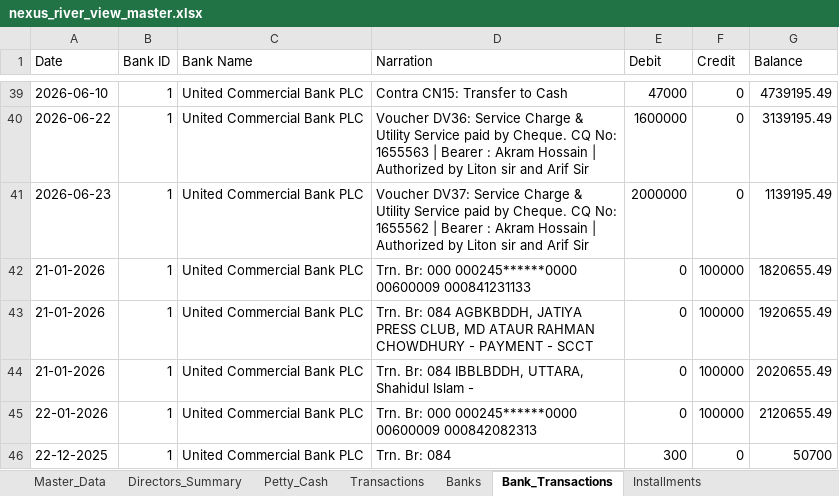
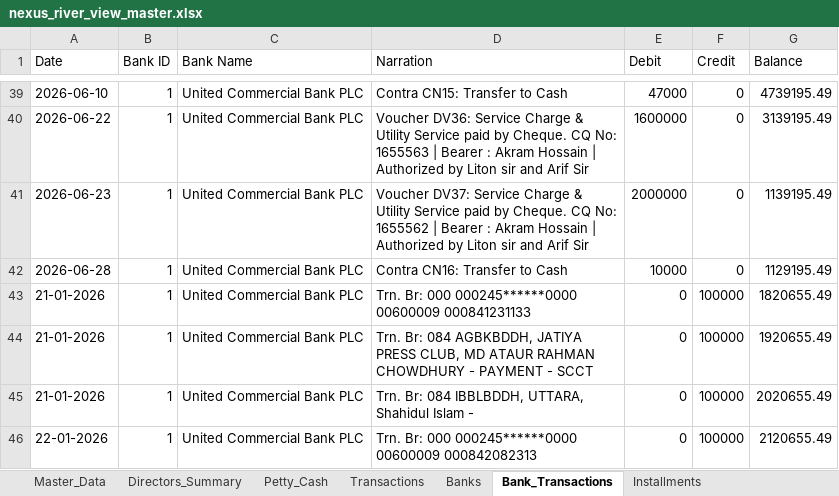
Before and after one commit to pythonicshariful/Nexus-River-View, an Excel workbook: nexus_river_view_master.xlsx, sheet Bank_Transactions, drawn as a sheet; only a part is shown, gaps mark what is left out; the shorter side is filled out with more unchanged rows; values as stored, in another font and other column widths than the file's, no borders; the diff names each change by its address in the sheet, - before the commit and + after, or states it on an @@ line.

Commit message:
bank cash report ui updated

```diff
--- a/nexus_river_view_master.xlsx (sheet Bank_Transactions)
+++ b/nexus_river_view_master.xlsx (sheet Bank_Transactions)
+row 42: 2026-06-28 | 1 | United Commercial Bank PLC | Contra CN16: Transfer to Cash | 10000 | 0 | 1129195.49
```
Also changed, not shown: sheet Petty_Cash, 3 other files.
